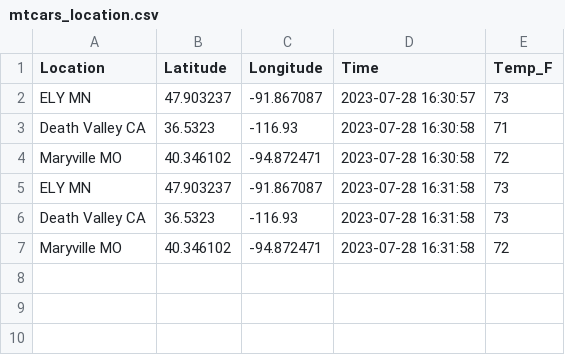
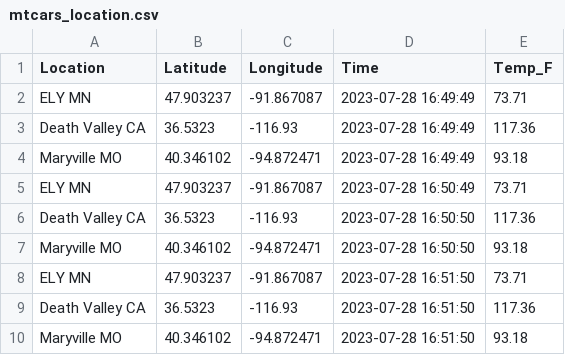
Before and after one commit to bethharvey/cintel-05-live-updates, a CSV file: data/mtcars_location.csv, drawn as a sheet.

Commit message:
Fixed continuous_location temp function

```diff
--- a/data/mtcars_location.csv
+++ b/data/mtcars_location.csv
@@ -1,7 +1,10 @@
 Location,Latitude,Longitude,Time,Temp_F
-ELY MN,47.903237,-91.867087,2023-07-28 16:30:57,73
-Death Valley CA,36.5323,-116.93,2023-07-28 16:30:58,71
-Maryville MO,40.346102,-94.872471,2023-07-28 16:30:58,72
-ELY MN,47.903237,-91.867087,2023-07-28 16:31:58,73
-Death Valley CA,36.5323,-116.93,2023-07-28 16:31:58,73
-Maryville MO,40.346102,-94.872471,2023-07-28 16:31:58,72
+ELY MN,47.903237,-91.867087,2023-07-28 16:49:49,73.71
+Death Valley CA,36.5323,-116.93,2023-07-28 16:49:49,117.36
+Maryville MO,40.346102,-94.872471,2023-07-28 16:49:49,93.18
+ELY MN,47.903237,-91.867087,2023-07-28 16:50:49,73.71
+Death Valley CA,36.5323,-116.93,2023-07-28 16:50:50,117.36
+Maryville MO,40.346102,-94.872471,2023-07-28 16:50:50,93.18
+ELY MN,47.903237,-91.867087,2023-07-28 16:51:50,73.71
+Death Valley CA,36.5323,-116.93,2023-07-28 16:51:50,117.36
+Maryville MO,40.346102,-94.872471,2023-07-28 16:51:50,93.18
```
Also changed, not shown: data/mtcars_stock.csv, 7 other files.
